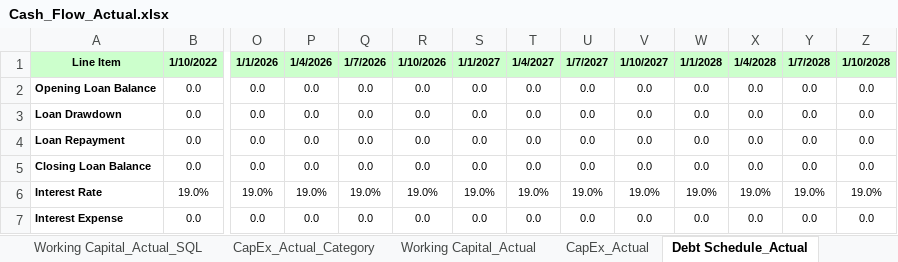
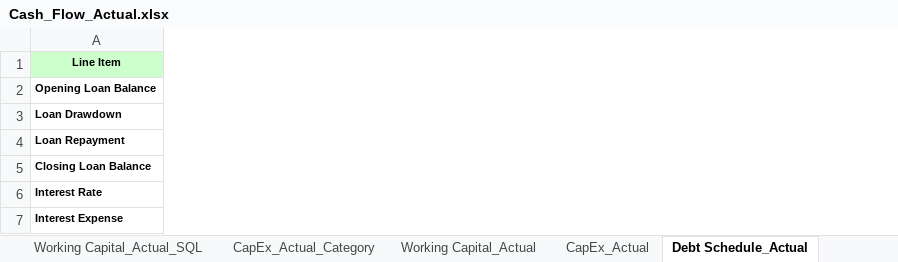
Before and after one commit to shomenko1510/Financial-Analytics-SQL, an Excel workbook: data/raw/Сash_Flow_Actual.xlsx, sheet Debt Schedule_Actual, drawn as a sheet; only a part is shown, gaps mark what is left out; values as stored, in another font and other column widths than the file's, no borders; the diff names each change by its address in the sheet, - before the commit and + after, or states it on an @@ line.

Commit message:
Fixed Debt Metric mapping and validated closing balance

```diff
--- a/data/raw/Сash_Flow_Actual.xlsx (sheet Debt Schedule_Actual)
+++ b/data/raw/Сash_Flow_Actual.xlsx (sheet Debt Schedule_Actual)
@@ column B hidden, rows 1-7: 1/10/2022 | 0.0 | 0.0 | 0.0 | 0.0 | 19.0% | 0.0 @@
@@ column O hidden, rows 1-7: 1/1/2026 | 0.0 | 0.0 | 0.0 | 0.0 | 19.0% | 0.0 @@
@@ column P hidden, rows 1-7: 1/4/2026 | 0.0 | 0.0 | 0.0 | 0.0 | 19.0% | 0.0 @@
@@ column Q hidden, rows 1-7: 1/7/2026 | 0.0 | 0.0 | 0.0 | 0.0 | 19.0% | 0.0 @@
@@ column R hidden, rows 1-7: 1/10/2026 | 0.0 | 0.0 | 0.0 | 0.0 | 19.0% | 0.0 @@
@@ column S hidden, rows 1-7: 1/1/2027 | 0.0 | 0.0 | 0.0 | 0.0 | 19.0% | 0.0 @@
@@ column T hidden, rows 1-7: 1/4/2027 | 0.0 | 0.0 | 0.0 | 0.0 | 19.0% | 0.0 @@
@@ column U hidden, rows 1-7: 1/7/2027 | 0.0 | 0.0 | 0.0 | 0.0 | 19.0% | 0.0 @@
@@ column V hidden, rows 1-7: 1/10/2027 | 0.0 | 0.0 | 0.0 | 0.0 | 19.0% | 0.0 @@
@@ column W hidden, rows 1-7: 1/1/2028 | 0.0 | 0.0 | 0.0 | 0.0 | 19.0% | 0.0 @@
@@ column X hidden, rows 1-7: 1/4/2028 | 0.0 | 0.0 | 0.0 | 0.0 | 19.0% | 0.0 @@
@@ column Y hidden, rows 1-7: 1/7/2028 | 0.0 | 0.0 | 0.0 | 0.0 | 19.0% | 0.0 @@
@@ column Z hidden, rows 1-7: 1/10/2028 | 0.0 | 0.0 | 0.0 | 0.0 | 19.0% | 0.0 @@
```
Also changed, not shown: 5 other files.
